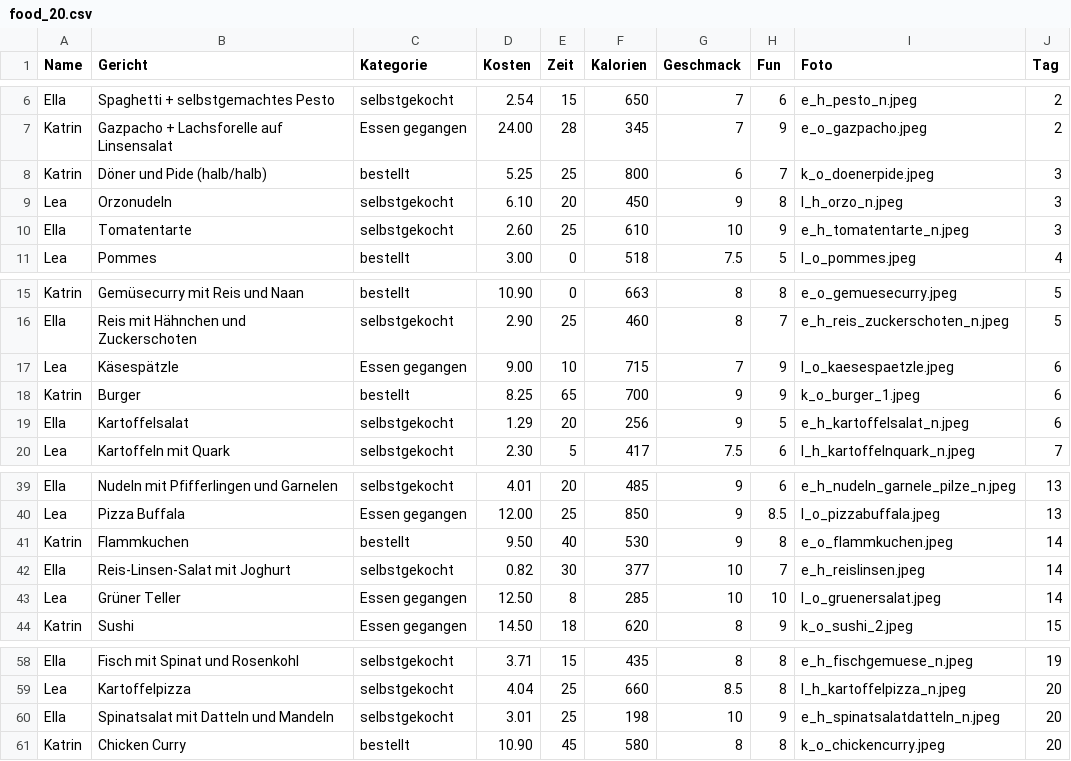
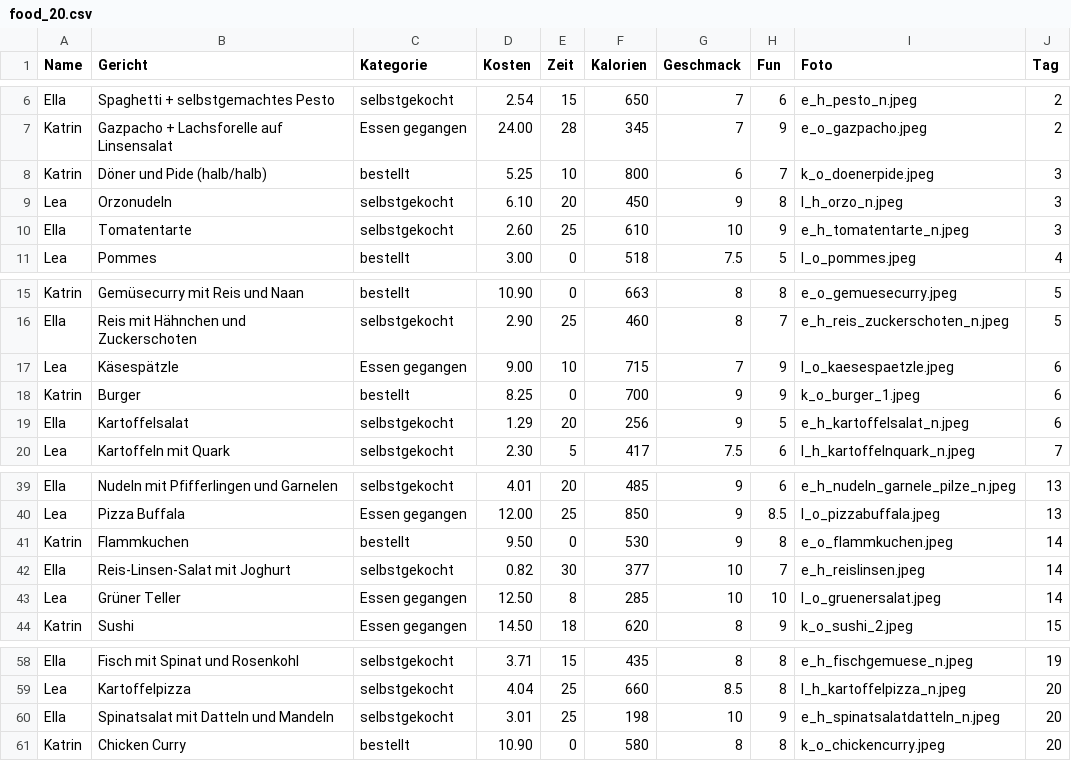
Before and after one commit to LeanaNeuber/EveryDataApp, a CSV file: food_20.csv, drawn as a sheet; only a part is shown, gaps mark what is left out.

```diff
--- a/food_20.csv
+++ b/food_20.csv
@@ -7,3 +7,3 @@ Ella;Spaghetti + selbstgemachtes Pesto;selbstgekocht;2.54;15;650;7;6;e_h_pesto_n
 Katrin;Gazpacho + Lachsforelle auf Linsensalat;Essen gegangen;24.00;28;345;7;9;e_o_gazpacho.jpeg;2
-Katrin;Döner und Pide (halb/halb);bestellt;5.25;25;800;6;7;k_o_doenerpide.jpeg;3
+Katrin;Döner und Pide (halb/halb);bestellt;5.25;10;800;6;7;k_o_doenerpide.jpeg;3
 Lea;Orzonudeln;selbstgekocht;6.10;20;450;9;8;l_h_orzo_n.jpeg;3
@@ -17,3 +17,3 @@ Ella;Reis mit Hähnchen und Zuckerschoten;selbstgekocht;2.90;25;460;8;7;e_h_reis
 Lea;Käsespätzle;Essen gegangen;9.00;10;715;7;9;l_o_kaesespaetzle.jpeg;6
-Katrin;Burger;bestellt;8.25;65;700;9;9;k_o_burger_1.jpeg;6
+Katrin;Burger;bestellt;8.25;0;700;9;9;k_o_burger_1.jpeg;6
 Ella;Kartoffelsalat;selbstgekocht;1.29;20;256;9;5;e_h_kartoffelsalat_n.jpeg;6
@@ -40,3 +40,3 @@ Ella;Nudeln mit Pfifferlingen und Garnelen;selbstgekocht;4.01;20;485;9;6;e_h_nud
 Lea;Pizza Buffala;Essen gegangen;12.00;25;850;9;8.5;l_o_pizzabuffala.jpeg;13
-Katrin;Flammkuchen;bestellt;9.50;40;530;9;8;e_o_flammkuchen.jpeg;14
+Katrin;Flammkuchen;bestellt;9.50;0;530;9;8;e_o_flammkuchen.jpeg;14
 Ella;Reis-Linsen-Salat mit Joghurt;selbstgekocht;0.82;30;377;10;7;e_h_reislinsen.jpeg;14
@@ -60,2 +60,2 @@ Lea;Kartoffelpizza;selbstgekocht;4.04;25;660;8.5;8;l_h_kartoffelpizza_n.jpeg;20
 Ella;Spinatsalat mit Datteln und Mandeln;selbstgekocht;3.01;25;198;10;9;e_h_spinatsalatdatteln_n.jpeg;20
-Katrin;Chicken Curry;bestellt;10.90;45;580;8;8;k_o_chickencurry.jpeg;20
+Katrin;Chicken Curry;bestellt;10.90;0;580;8;8;k_o_chickencurry.jpeg;20
```
Also changed, not shown: food_14.csv, food_16.csv, 22 other files.
